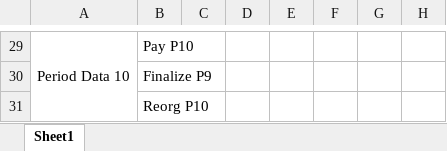
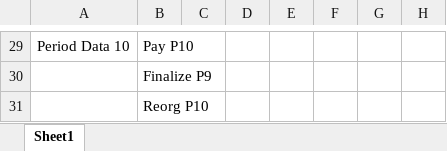
Before and after one commit to joshuad31/TandaPay-Simulation, an Excel workbook: databases/1 System Database.xlsx, sheet Sheet1, drawn as a sheet; only a part is shown, gaps mark what is left out; values as stored, in another font and other column widths than the file's, no borders; table styles not drawn; the diff covers the shown part only; the diff names each change by its address in the sheet, - before the commit and + after, or states it on an @@ line.

```diff
--- a/databases/1 System Database.xlsx (sheet Sheet1)
+++ b/databases/1 System Database.xlsx (sheet Sheet1)
-A29:A31 merged
```
Also changed, not shown: 2 edited cells and merged cells elsewhere in this sheet, databases/2 User Database.xlsx, 3 other files.
